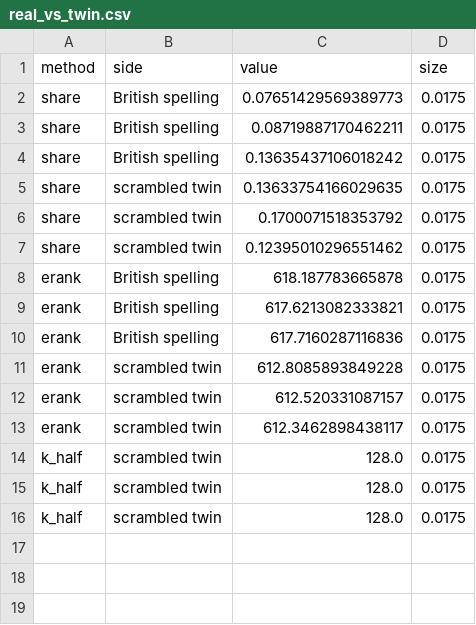
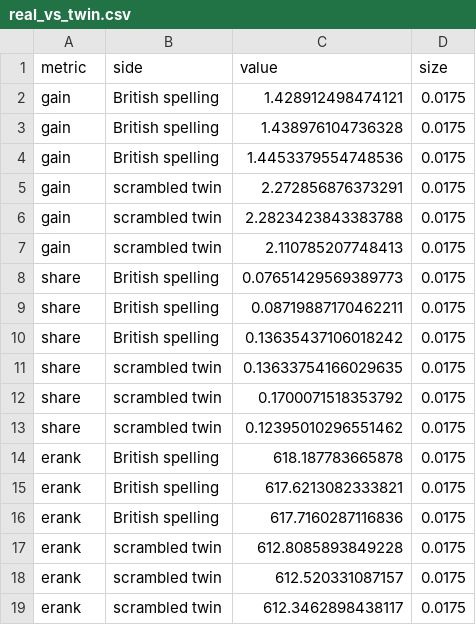
Before and after one commit to edwinagnew/commute-vpd, a CSV file: experiments/british_style/figures/real_vs_twin.csv, drawn as a sheet.

```diff
--- a/experiments/british_style/figures/real_vs_twin.csv
+++ b/experiments/british_style/figures/real_vs_twin.csv
@@ -1,2 +1,8 @@
-method,side,value,size
+metric,side,value,size
+gain,British spelling,1.428912498474121,0.0175
+gain,British spelling,1.438976104736328,0.0175
+gain,British spelling,1.4453379554748536,0.0175
+gain,scrambled twin,2.272856876373291,0.0175
+gain,scrambled twin,2.2823423843383788,0.0175
+gain,scrambled twin,2.110785207748413,0.0175
 share,British spelling,0.07651429569389773,0.0175
@@ -13,4 +19 @@ erank,scrambled twin,612.520331087157,0.0175
 erank,scrambled twin,612.3462898438117,0.0175
-k_half,scrambled twin,128.0,0.0175
-k_half,scrambled twin,128.0,0.0175
-k_half,scrambled twin,128.0,0.0175
```
Also changed, not shown: 5 other files.
